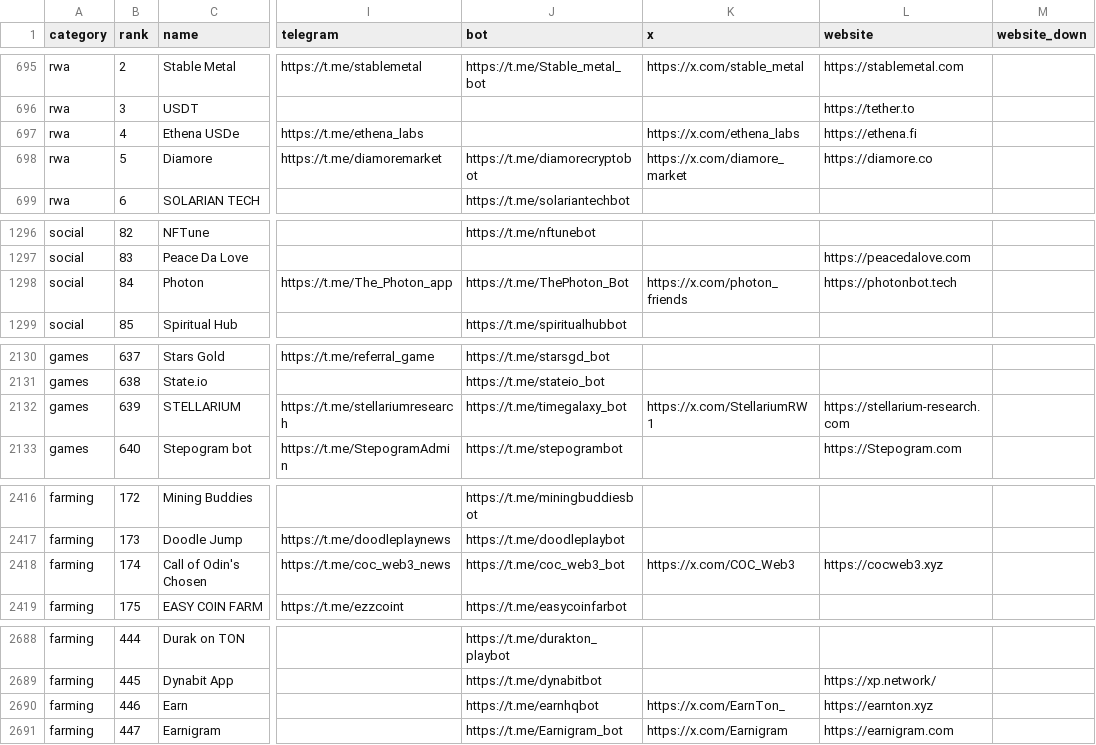
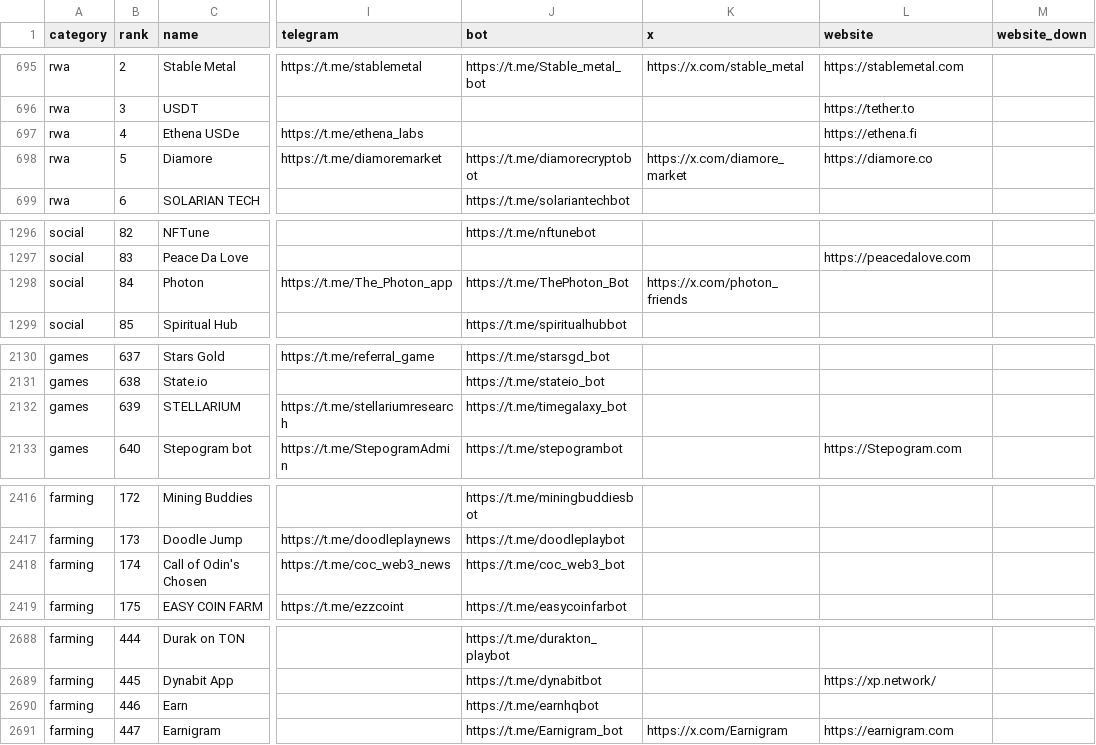
Before and after one commit to vitalikgpt/gram-ecosystem, a CSV file: data/projects.csv, drawn as a sheet; only a part is shown, gaps mark what is left out; the diff covers the shown part only; the diff names each change by its address in the sheet, - before the commit and + after, or states it on an @@ line.

```diff
--- a/data/projects.csv
+++ b/data/projects.csv
-K697 (x): https://x.com/ethena_labs
+K697 (x): (empty)
-L1298 (website): https://photonbot.tech
+L1298 (website): (empty)
-K2132 (x): https://x.com/StellariumRW1
+K2132 (x): (empty)
-L2132 (website): https://stellarium-research.com
+L2132 (website): (empty)
-K2418 (x): https://x.com/COC_Web3
+K2418 (x): (empty)
-L2418 (website): https://cocweb3.xyz
+L2418 (website): (empty)
-K2690 (x): https://x.com/EarnTon_
+K2690 (x): (empty)
-L2690 (website): https://earnton.xyz
+L2690 (website): (empty)
```
Also changed, not shown: 31 edited cells elsewhere in this file, data/link-fixes.csv, 10 other files.
